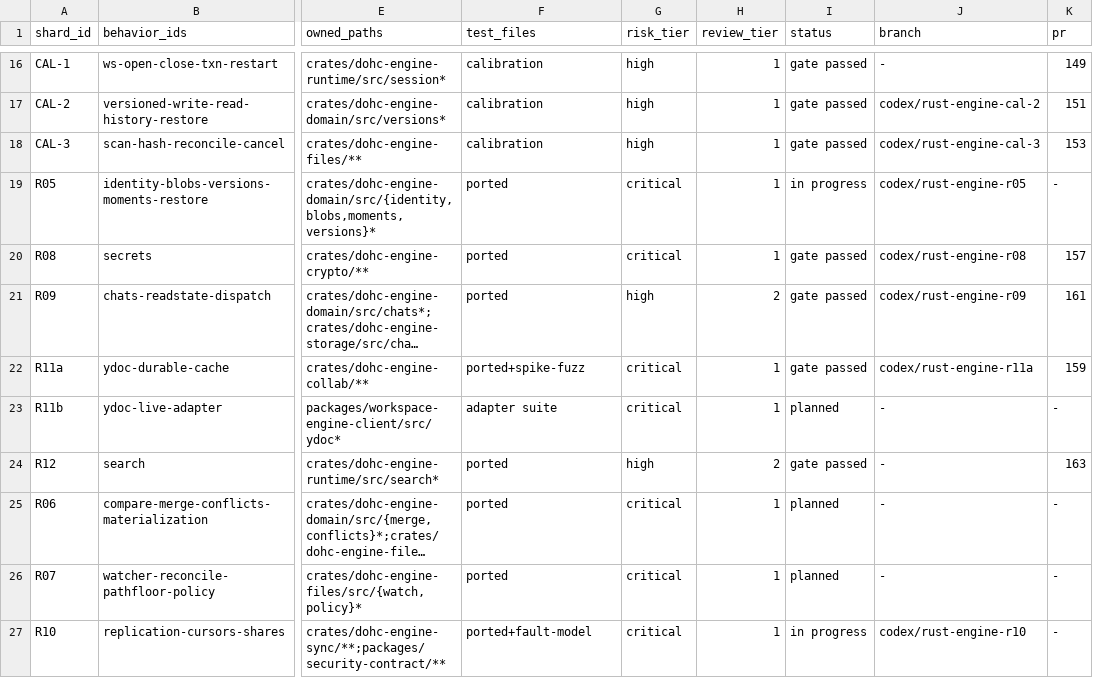
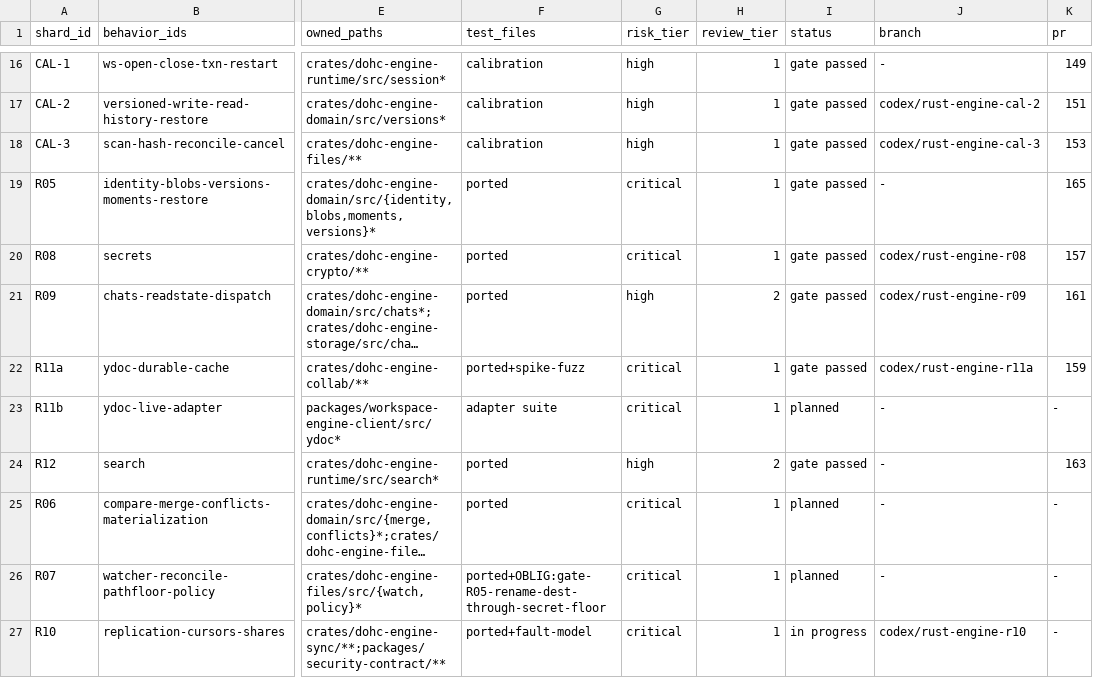
Before and after one commit to dohchq/dohc, a TSV file: docs/superpowers/plans/rust-engine/SHARDS.tsv, drawn as a sheet; only a part is shown, gaps mark what is left out; long unchanged cells end in …; the diff names each change by its address in the sheet, - before the commit and + after, or states it on an @@ line.

```diff
--- a/docs/superpowers/plans/rust-engine/SHARDS.tsv
+++ b/docs/superpowers/plans/rust-engine/SHARDS.tsv
-I19 (status): in progress
+I19 (status): gate passed
-J19 (branch): codex/rust-engine-r05
+J19 (branch): -
-K19 (pr): -
+K19 (pr): 165
-F26 (test_files): ported
+F26 (test_files): ported+OBLIG:gate-R05-rename-dest-through-secret-floor
```
Also changed, not shown: 1 other file.
